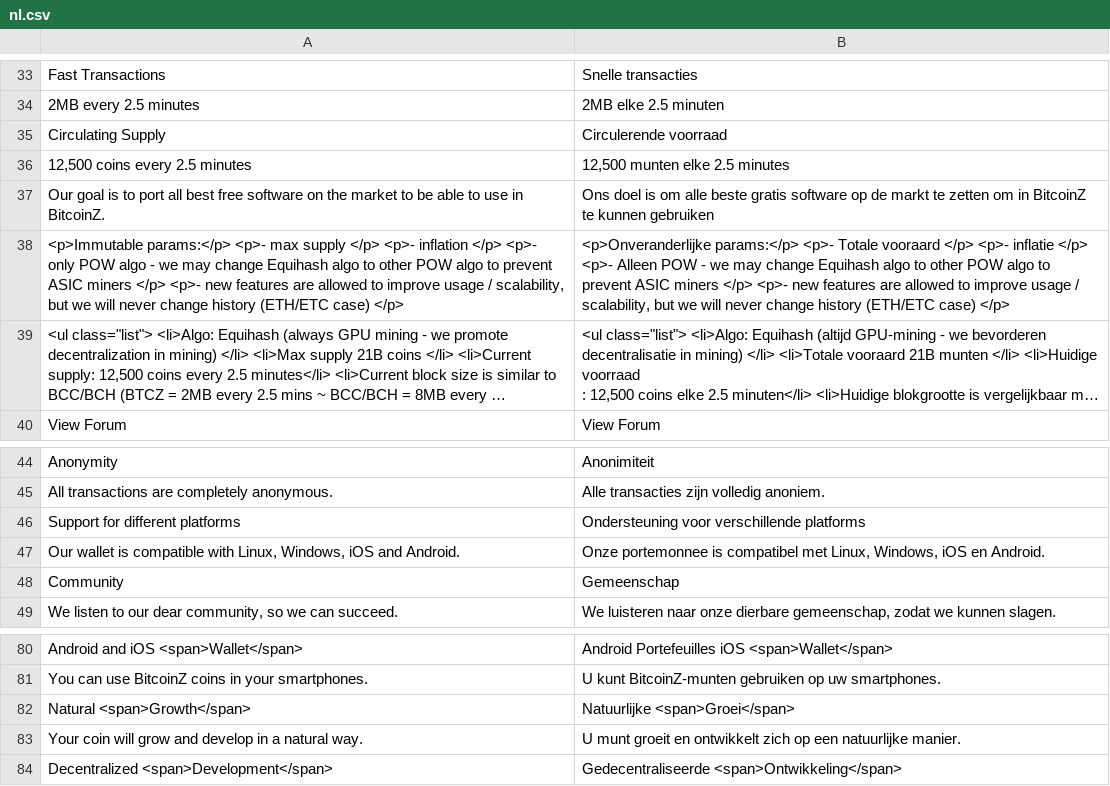
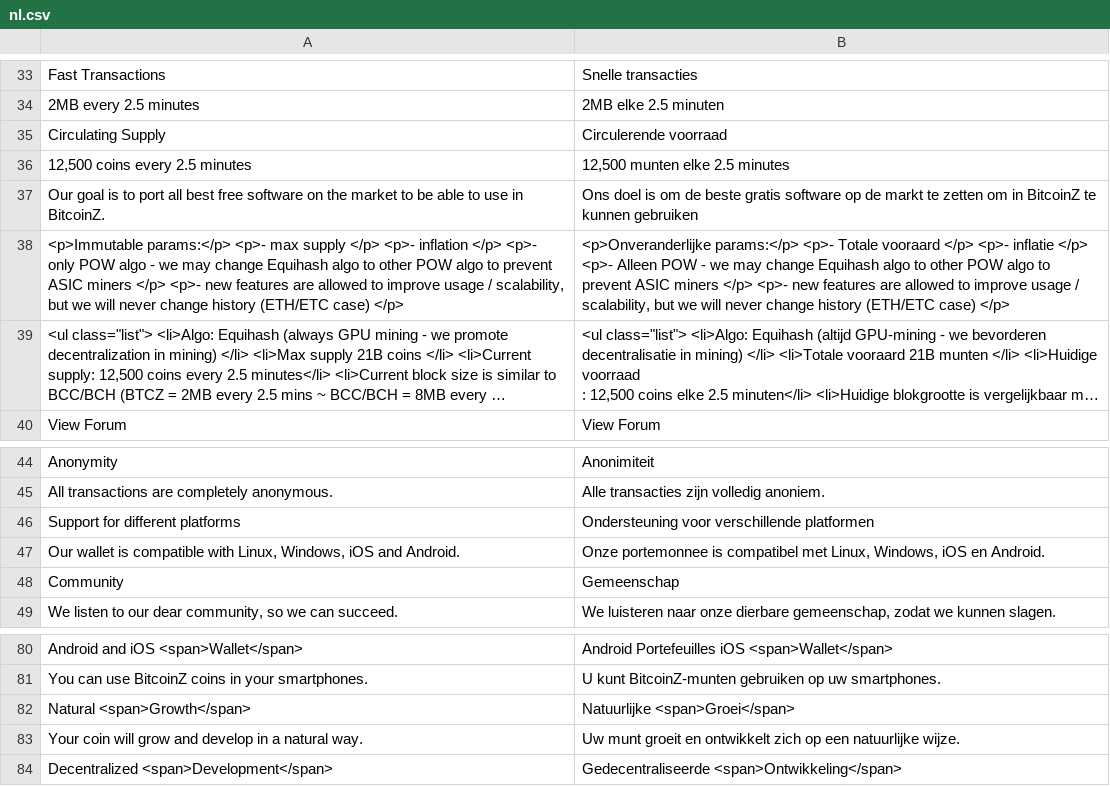
Before and after one commit to bitcoinz-sites/btcz.rocks, a CSV file: translation/languages/nl.csv, drawn as a sheet; only a part is shown, gaps mark what is left out; long unchanged cells end in …; the diff covers the shown part only.

```diff
--- a/translation/languages/nl.csv
+++ b/translation/languages/nl.csv
@@ -37,3 +37,3 @@ Circulating Supply,Circulerende voorraad
 "12,500 coins every 2.5 minutes","12,500 munten elke 2.5 minutes"
-Our goal is to port all best free software on the market to be able to use in BitcoinZ.,Ons doel is om alle beste gratis software op de markt te zetten om in BitcoinZ te kunnen gebruiken
+Our goal is to port all best free software on the market to be able to use in BitcoinZ.,Ons doel is om de beste gratis software op de markt te zetten om in BitcoinZ te kunnen gebruiken
 "<p>Immutable params:</p> <p>- max supply </p> <p>- inflation </p> <p>- only POW algo - we may change Equihash algo to other POW algo to prevent ASIC miners </p> <p>- new features are allowed to improve usage / scalability, but we will never change history (ETH/ETC case) </p>","<p>Onveranderlijke params:</p> <p>- Totale vooraard </p> <p>- inflatie </p> <p>- Alleen POW - we may change Equihash algo to other POW algo to prevent ASIC miners </p> <p>- new features are allowed to improve usage / scalability, but we will never change history (ETH/ETC case) </p>"
@@ -47,3 +47,3 @@ Anonymity,Anonimiteit
 All transactions are completely anonymous.,Alle transacties zijn volledig anoniem.
-Support for different platforms,Ondersteuning voor verschillende platforms
+Support for different platforms,Ondersteuning voor verschillende platformen
 "Our wallet is compatible with Linux, Windows, iOS and Android.","Onze portemonnee is compatibel met Linux, Windows, iOS en Android."
@@ -84,3 +84,3 @@ You can use BitcoinZ coins in your smartphones.,U kunt BitcoinZ-munten gebruiken
 Natural <span>Growth</span>,Natuurlijke <span>Groei</span>
-Your coin will grow and develop in a natural way.,U munt groeit en ontwikkelt zich op een natuurlijke manier.
+Your coin will grow and develop in a natural way.,Uw munt groeit en ontwikkelt zich op een natuurlijke wijze.
 Decentralized <span>Development</span>,Gedecentraliseerde <span>Ontwikkeling</span>
```
Also changed, not shown: 12 edited cells elsewhere in this file.
